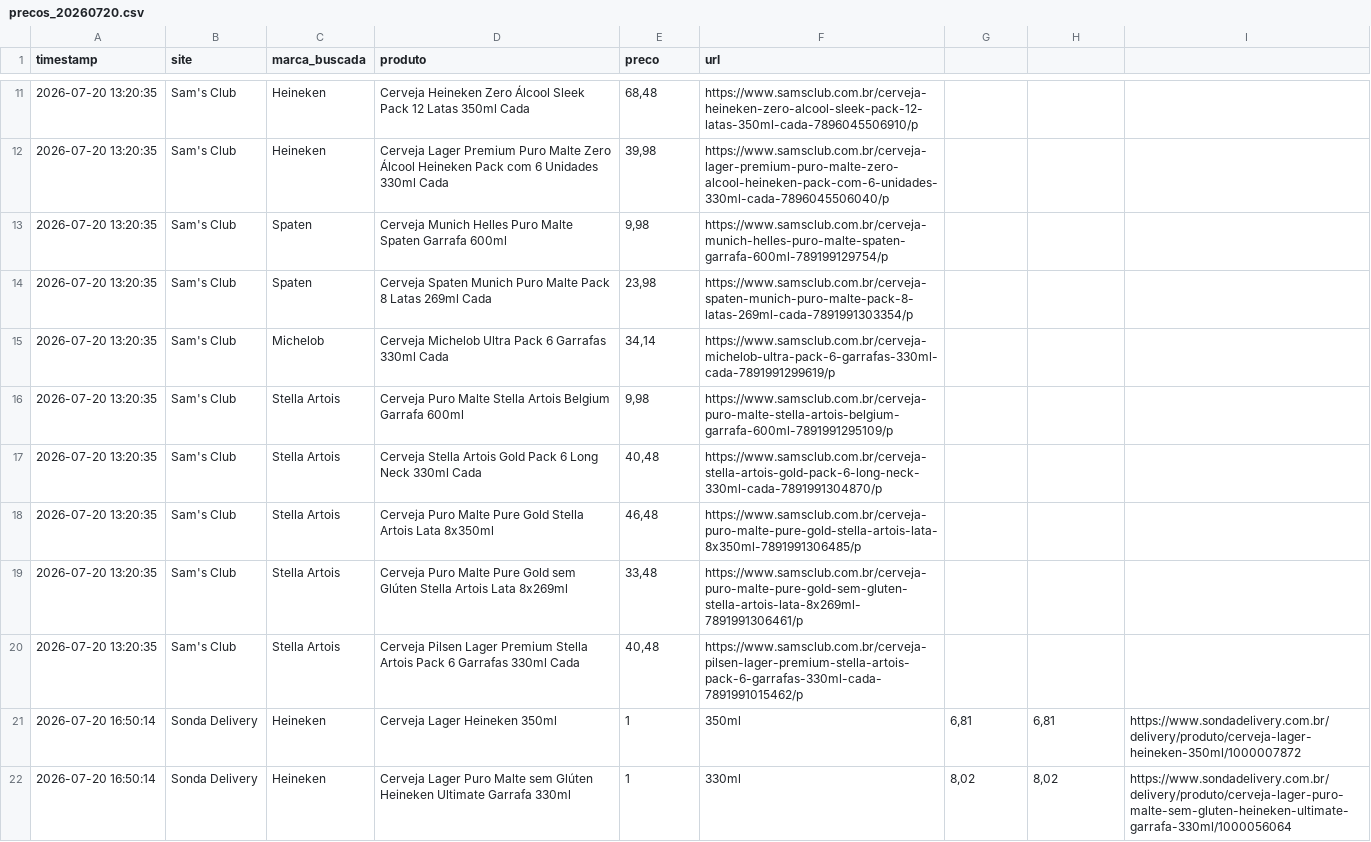
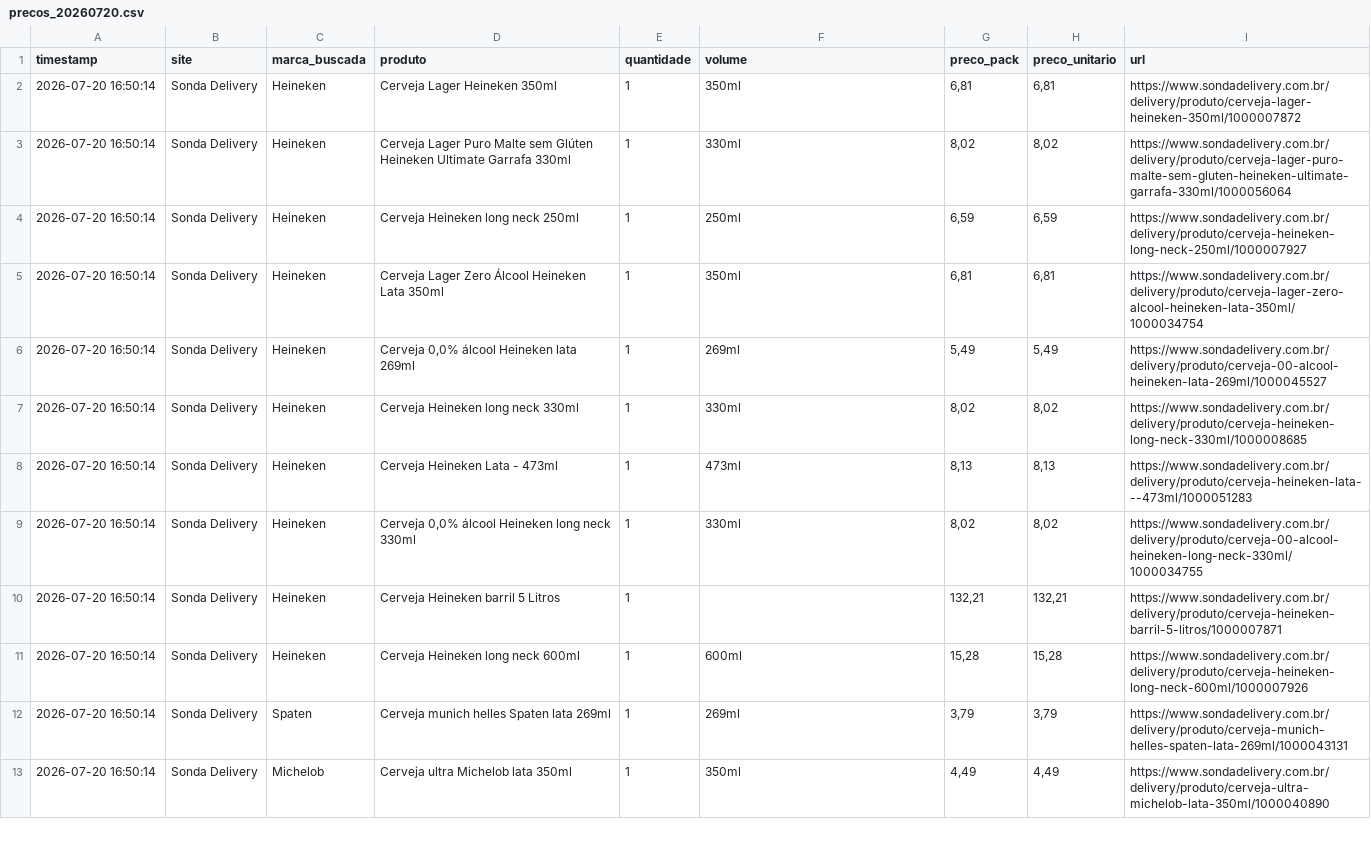
Before and after one commit to ricardotakeya-boop/cerveja-monitor, a CSV file: data/precos_20260720.csv, drawn as a sheet; only a part is shown, gaps mark what is left out; the shorter side is filled out with more unchanged rows; the diff covers the shown part only.

```diff
--- a/data/precos_20260720.csv
+++ b/data/precos_20260720.csv
@@ -1 +1 @@
-timestamp,site,marca_buscada,produto,preco,url
+timestamp,site,marca_buscada,produto,quantidade,volume,preco_pack,preco_unitario,url
@@ -11,11 +2 @@ timestamp,site,marca_buscada,produto,preco,url
-2026-07-20 13:20:35,Sam's Club,Heineken,Cerveja Heineken Zero Álcool Sleek Pack 12 Latas 350ml Cada,"68,48",https://www.samsclub.com.br/cerveja-heineken-zero-alcool-sleek-pack-12-latas-350ml-cada-7896045506910/p
-2026-07-20 13:20:35,Sam's Club,Heineken,Cerveja Lager Premium Puro Malte Zero Álcool Heineken Pack com 6 Unidades 330ml Cada,"39,98",https://www.samsclub.com.br/cerveja-lager-premium-puro-malte-zero-alcool-heineken-pack-com-6-unidades-330ml-cada-7896045506040/p
-2026-07-20 13:20:35,Sam's Club,Spaten,Cerveja Munich Helles Puro Malte Spaten Garrafa 600ml,"9,98",https://www.samsclub.com.br/cerveja-munich-helles-puro-malte-spaten-garrafa-600ml-789199129754/p
-2026-07-20 13:20:35,Sam's Club,Spaten,Cerveja Spaten Munich Puro Malte Pack 8 Latas 269ml Cada,"23,98",https://www.samsclub.com.br/cerveja-spaten-munich-puro-malte-pack-8-latas-269ml-cada-7891991303354/p
-2026-07-20 13:20:35,Sam's Club,Michelob,Cerveja Michelob Ultra Pack 6 Garrafas 330ml Cada,"34,14",https://www.samsclub.com.br/cerveja-michelob-ultra-pack-6-garrafas-330ml-cada-7891991299619/p
-2026-07-20 13:20:35,Sam's Club,Stella Artois,Cerveja Puro Malte Stella Artois Belgium Garrafa 600ml,"9,98",https://www.samsclub.com.br/cerveja-puro-malte-stella-artois-belgium-garrafa-600ml-7891991295109/p
-2026-07-20 13:20:35,Sam's Club,Stella Artois,Cerveja Stella Artois Gold Pack 6 Long Neck 330ml Cada,"40,48",https://www.samsclub.com.br/cerveja-stella-artois-gold-pack-6-long-neck-330ml-cada-7891991304870/p
-2026-07-20 13:20:35,Sam's Club,Stella Artois,Cerveja Puro Malte Pure Gold Stella Artois Lata 8x350ml,"46,48",https://www.samsclub.com.br/cerveja-puro-malte-pure-gold-stella-artois-lata-8x350ml-7891991306485/p
-2026-07-20 13:20:35,Sam's Club,Stella Artois,Cerveja Puro Malte Pure Gold sem Glúten Stella Artois Lata 8x269ml,"33,48",https://www.samsclub.com.br/cerveja-puro-malte-pure-gold-sem-gluten-stella-artois-lata-8x269ml-7891991306461/p
-2026-07-20 13:20:35,Sam's Club,Stella Artois,Cerveja Pilsen Lager Premium Stella Artois Pack 6 Garrafas 330ml Cada,"40,48",https://www.samsclub.com.br/cerveja-pilsen-lager-premium-stella-artois-pack-6-garrafas-330ml-cada-7891991015462/p
 2026-07-20 16:50:14,Sonda Delivery,Heineken,Cerveja Lager Heineken 350ml,1,350ml,"6,81","6,81",https://www.sondadelivery.com.br/delivery/produto/cerveja-lager-heineken-350ml/1000007872
```
Also changed, not shown: 9 removed rows elsewhere in this file, 2 other files.
